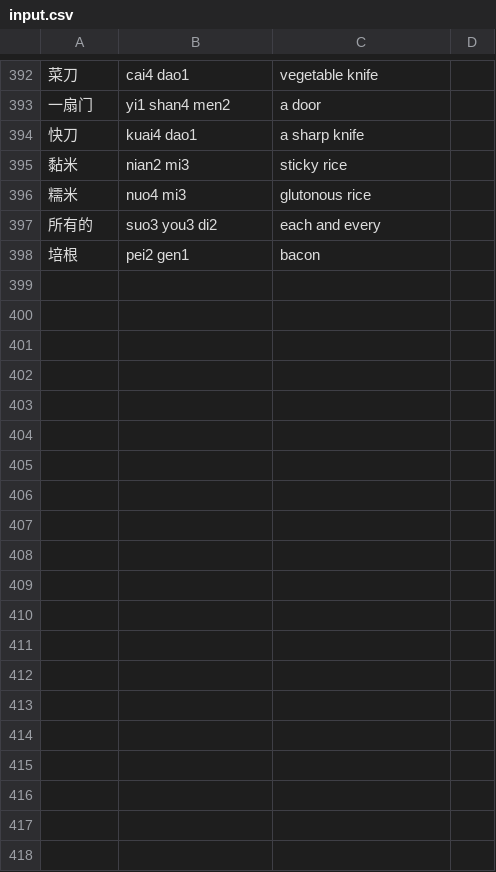
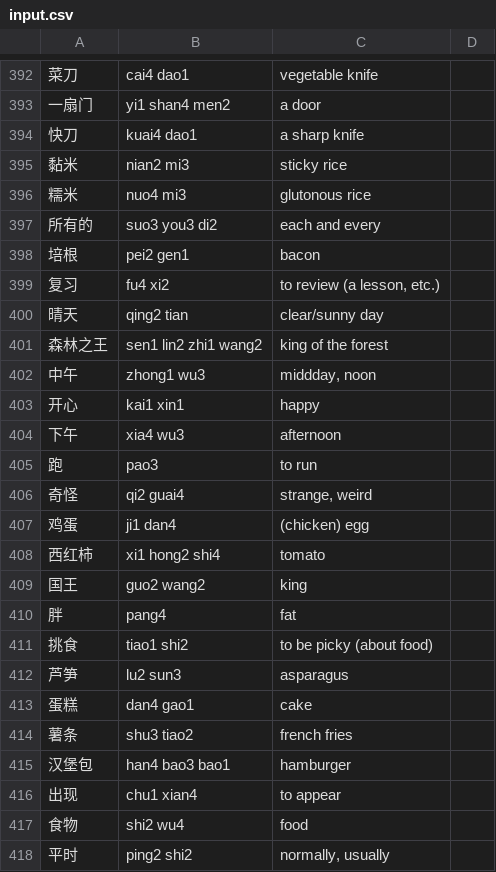
Before and after one commit to biesnecker/chineseclass, a CSV file: input.csv, drawn as a sheet; only a part is shown, gaps mark what is left out; the diff covers the shown part only.

```diff
--- a/input.csv
+++ b/input.csv
@@ -398 +398,21 @@
 培根,pei2 gen1,bacon
+复习,fu4 xi2,"to review (a lesson, etc.)"
+晴天,qing2 tian,clear/sunny day
+森林之王,sen1 lin2 zhi1 wang2,king of the forest
+中午,zhong1 wu3,"middday, noon"
+开心,kai1 xin1,happy
+下午,xia4 wu3,afternoon
+跑,pao3,to run
+奇怪,qi2 guai4,"strange, weird"
+鸡蛋,ji1 dan4,(chicken) egg
+西红柿,xi1 hong2 shi4,tomato
+国王,guo2 wang2,king
+胖,pang4,fat
+挑食,tiao1 shi2,to be picky (about food)
+芦笋,lu2 sun3,asparagus
+蛋糕,dan4 gao1,cake
+薯条,shu3 tiao2,french fries
+汉堡包,han4 bao3 bao1,hamburger
+出现,chu1 xian4,to appear
+食物,shi2 wu4,food
+平时,ping2 shi2,"normally, usually"
```
Also changed, not shown: 32 added rows and 1 edited cell elsewhere in this file, 5 other files.
